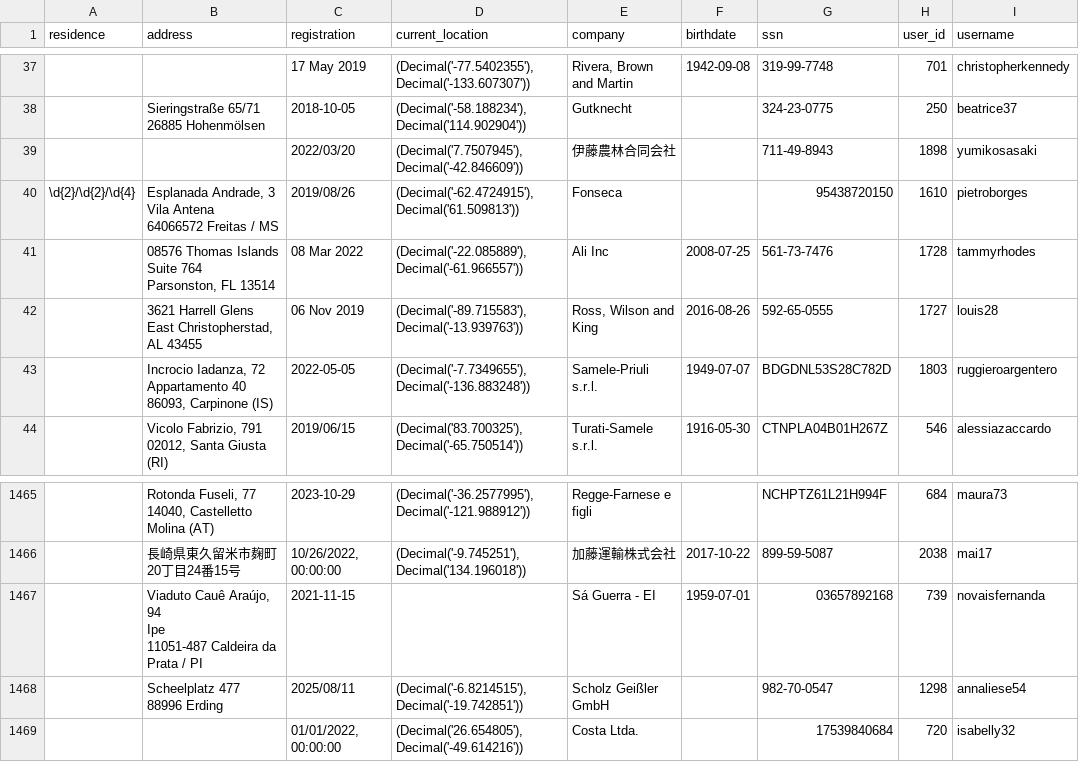
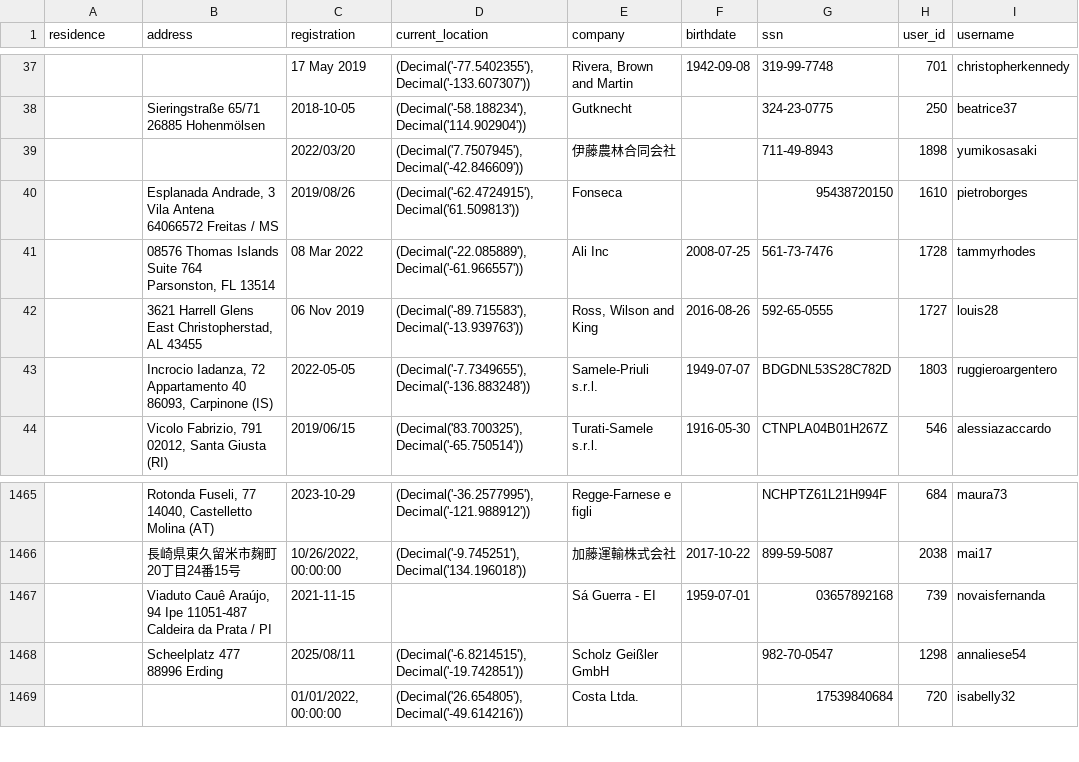
Before and after one commit to Michaeluser/IAU_Project, a CSV file: Datasets/patient.csv, drawn as a sheet; only a part is shown, gaps mark what is left out; the diff names each change by its address in the sheet, - before the commit and + after, or states it on an @@ line.

Commit message:
Added a couple of graphical representations for 'observation.csv' dataset and parsed 'patient.csv' file

```diff
--- a/Datasets/patient.csv
+++ b/Datasets/patient.csv
-A40 (residence): \d{2}/\d{2}/\d{4}
+A40 (residence): (empty)
-B1467 (address): …/ PI
+B1467 (address): …/ PI
```
Also changed, not shown: 7 other files.
